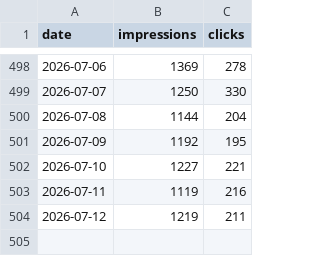
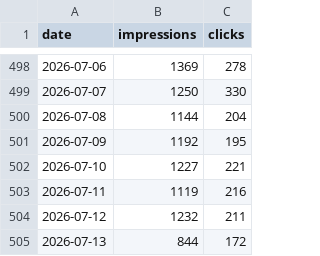
Before and after one commit to Setiavipul-78/cars24-brand-dashboard, a CSV file: data/gsc_daily_au.csv, drawn as a sheet; only a part is shown, gaps mark what is left out.

```diff
--- a/data/gsc_daily_au.csv
+++ b/data/gsc_daily_au.csv
@@ -503,2 +503,3 @@ date,impressions,clicks
 2026-07-11,1119,216
-2026-07-12,1219,211
+2026-07-12,1232,211
+2026-07-13,844,172
```
Also changed, not shown: data/gsc_daily_india.csv, data/gsc_daily_uae.csv, 29 other files.
